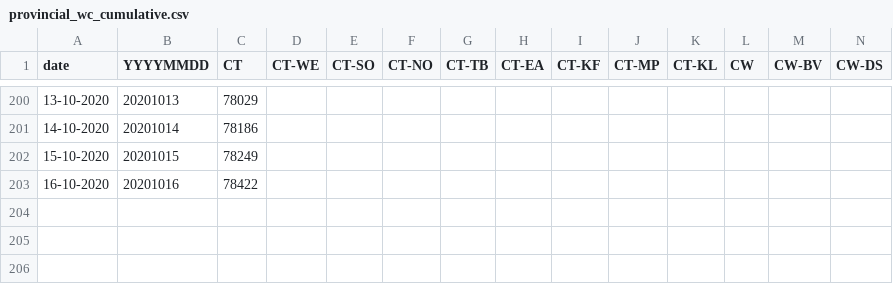
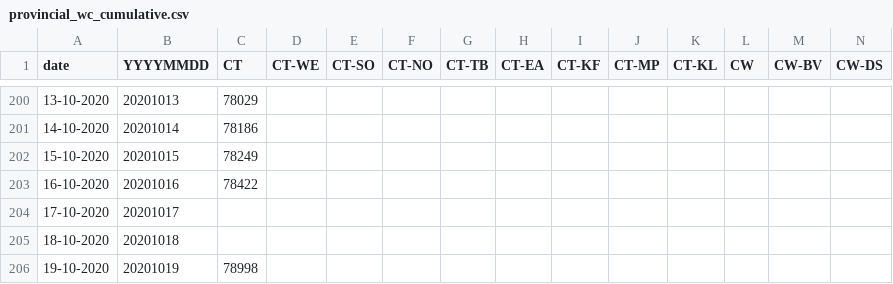
Before and after one commit to aidanhorn/covid19za, a CSV file: data/district_data/provincial_wc_cumulative.csv, drawn as a sheet; only a part is shown, gaps mark what is left out; rows hold the shown columns only; the diff names each change by its address in the sheet, - before the commit and + after, or states it on an @@ line.

Commit message:
Update provincial_wc_cumulative.csv

```diff
--- a/data/district_data/provincial_wc_cumulative.csv
+++ b/data/district_data/provincial_wc_cumulative.csv
+row 204: 17-10-2020 | 20201017
+row 205: 18-10-2020 | 20201018
+row 206: 19-10-2020 | 20201019 | 78998
```
